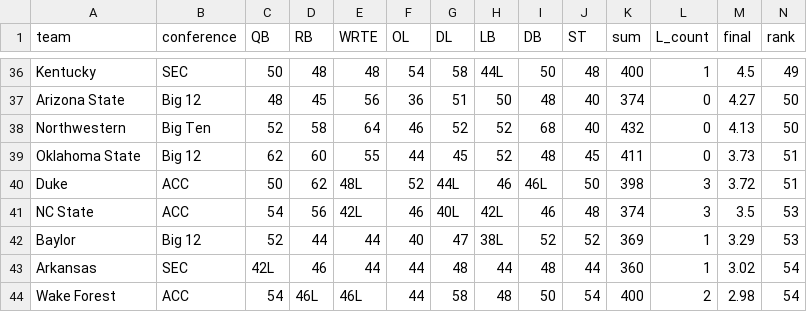
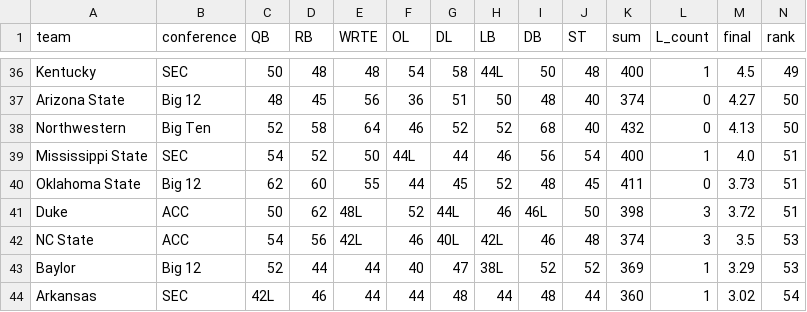
Before and after one commit to BrodyVogel/ncaaf-2026, a CSV file: outputs/grade_board.csv, drawn as a sheet; only a part is shown, gaps mark what is left out; the shorter side is filled out with more unchanged rows; rows hold the shown columns only; the diff names each change by its address in the sheet, - before the commit and + after, or states it on an @@ line.

```diff
--- a/outputs/grade_board.csv
+++ b/outputs/grade_board.csv
+row 39: Mississippi State | SEC | 54 | 52 | 50 | 44L | 44 | 46 | 56 | 54 | 400 | 1 | 4.0 | 51
```
Also changed, not shown: 3 other files.
